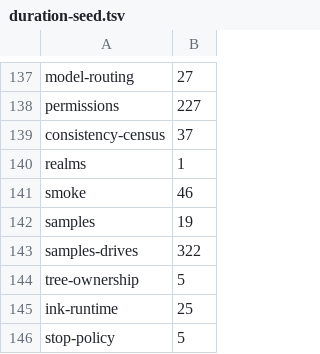
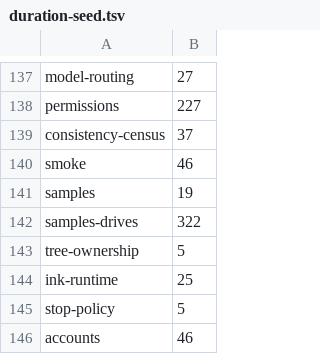
Before and after one commit to Whq02/MercuryCLI, a TSV file: scripts/gate/duration-seed.tsv, drawn as a sheet; only a part is shown, gaps mark what is left out; the shorter side is filled out with more unchanged rows; the diff names each change by its address in the sheet, - before the commit and + after, or states it on an @@ line.

```diff
--- a/scripts/gate/duration-seed.tsv
+++ b/scripts/gate/duration-seed.tsv
-row 140: realms | 1
```
Also changed, not shown: 52 other files.
